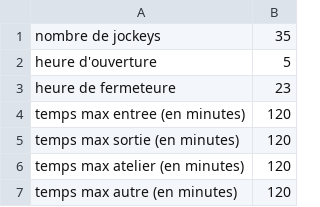
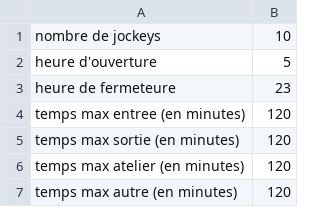
Before and after one commit to NicoBegBeg/Renault_Out-Melusine, a CSV file: organisation.csv, drawn as a sheet.

```diff
--- a/organisation.csv
+++ b/organisation.csv
@@ -1,2 +1,2 @@
-nombre de jockeys;35
+nombre de jockeys;10
 heure d'ouverture;5
```
Also changed, not shown: 3 other files.
